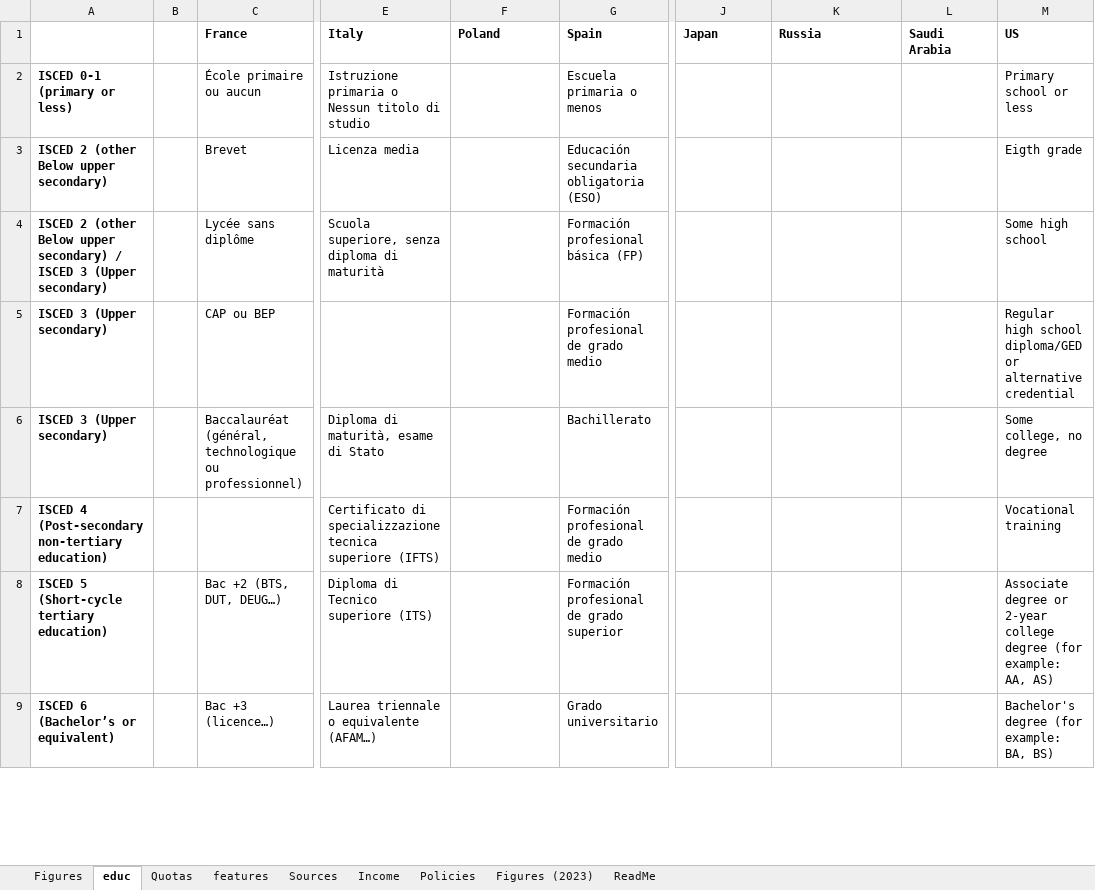
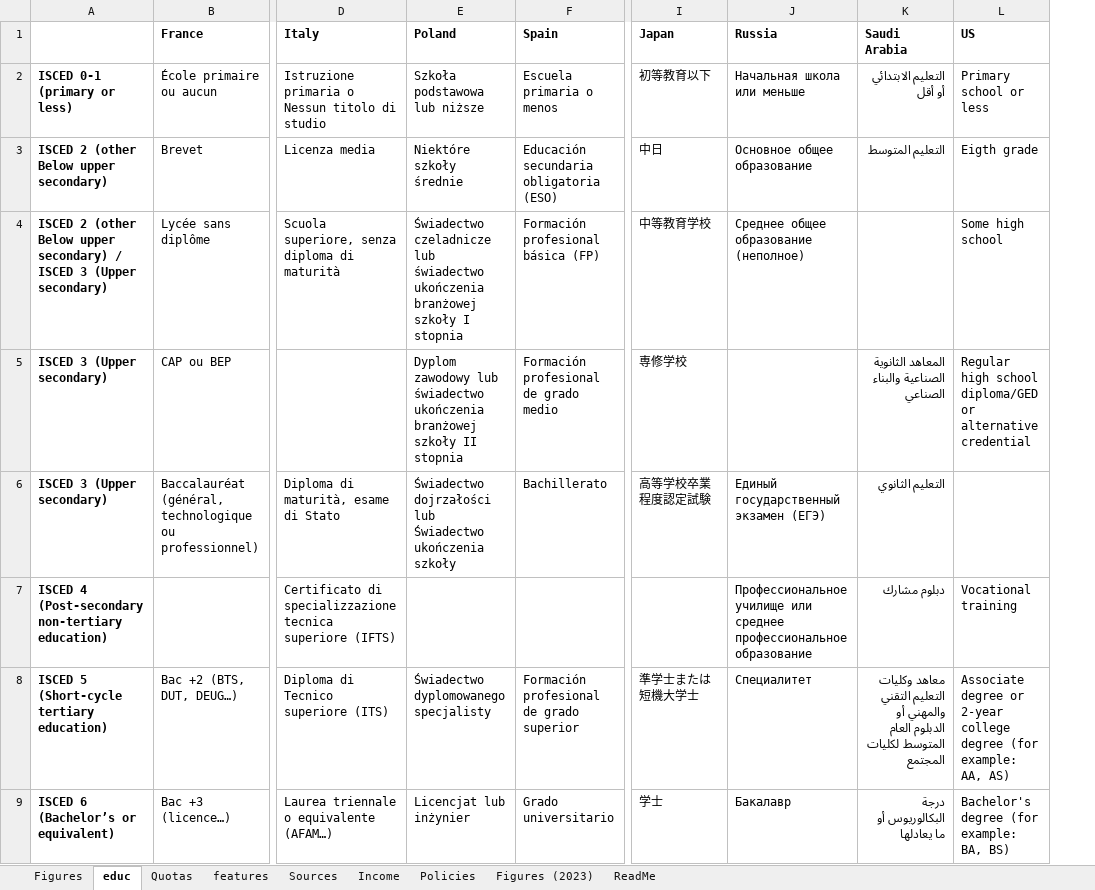
Before and after one commit to bixiou/robustness_global_redistr, an Excel workbook: questionnaire/sources.xlsx, sheet educ, drawn as a sheet; only a part is shown, gaps mark what is left out; values as stored, in another font and other column widths than the file's, no borders; removed rows and columns are numbered as before the commit, all else as after; the diff covers the shown part only; the diff names each change by its address in the sheet, - before the commit and + after, or states it on an @@ line.

Commit message:
educ

```diff
--- a/questionnaire/sources.xlsx (sheet educ)
+++ b/questionnaire/sources.xlsx (sheet educ)
-column B, empty
-E2 (Poland): (empty)
+E2 (Poland): Szkoła podstawowa lub niższe
-I2 (Japan): (empty)
+I2 (Japan): 初等教育以下
-J2 (Russia): (empty)
+J2 (Russia): Начальная школа или меньше
-K2 (Saudi Arabia): (empty)
+K2 (Saudi Arabia): التعليم الابتدائي أو أقل
-E3 (Poland): (empty)
+E3 (Poland): Niektóre szkoły średnie
-I3 (Japan): (empty)
+I3 (Japan): 中日
-J3 (Russia): (empty)
+J3 (Russia): Oсновное общее образование
-K3 (Saudi Arabia): (empty)
+K3 (Saudi Arabia): التعليم المتوسط
-E4 (Poland): (empty)
+E4 (Poland): Świadectwo czeladnicze lub świadectwo ukończenia branżowej szkoły I stopnia
-I4 (Japan): (empty)
+I4 (Japan): 中等教育学校
-J4 (Russia): (empty)
+J4 (Russia): Среднее общее образование (неполное)
-E5 (Poland): (empty)
+E5 (Poland): Dyplom zawodowy lub świadectwo ukończenia branżowej szkoły II stopnia
-I5 (Japan): (empty)
+I5 (Japan): 専修学校
-K5 (Saudi Arabia): (empty)
+K5 (Saudi Arabia): المعاهد الثانوية الصناعية والبناء الصناعي
-E6 (Poland): (empty)
+E6 (Poland): Świadectwo dojrzałości lub Świadectwo ukończenia szkoły
-I6 (Japan): (empty)
+I6 (Japan): 高等学校卒業程度認定試験
-J6 (Russia): (empty)
+J6 (Russia): Единый государственный экзамен (ЕГЭ)
-K6 (Saudi Arabia): (empty)
+K6 (Saudi Arabia): التعليم الثانوي
-L6 (US): Some college, no degree
+L6 (US): (empty)
-F7 (Spain): Formación profesional de grado medio
+F7 (Spain): (empty)
-J7 (Russia): (empty)
+J7 (Russia): Профессиональное училище или cреднее профессиональное образование
-K7 (Saudi Arabia): (empty)
+K7 (Saudi Arabia): دبلوم مشارك
-E8 (Poland): (empty)
+E8 (Poland): Świadectwo dyplomowanego specjalisty
-I8 (Japan): (empty)
+I8 (Japan): 準学士または短機大学士
-J8 (Russia): (empty)
+J8 (Russia): Специалитет
-K8 (Saudi Arabia): (empty)
+K8 (Saudi Arabia): معاهد وكليات التعليم التقني والمهني أو الدبلوم العام المتوسط لكليات المجتمع
-E9 (Poland): (empty)
+E9 (Poland): Licencjat lub inżynier
-I9 (Japan): (empty)
+I9 (Japan): 学士
-J9 (Russia): (empty)
+J9 (Russia): Бакалавр
-K9 (Saudi Arabia): (empty)
+K9 (Saudi Arabia): درجة البكالوريوس أو ما يعادلها
```
Also changed, not shown: 5 edited cells and cell formats elsewhere in this sheet, sheet Figures.
